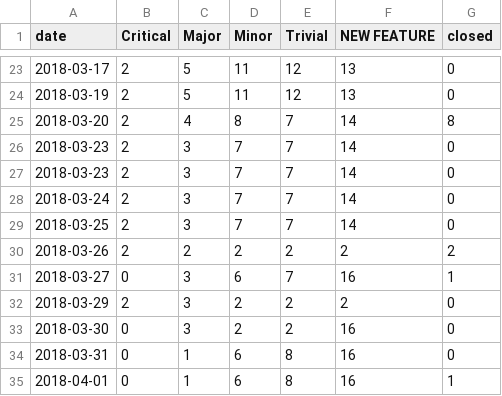
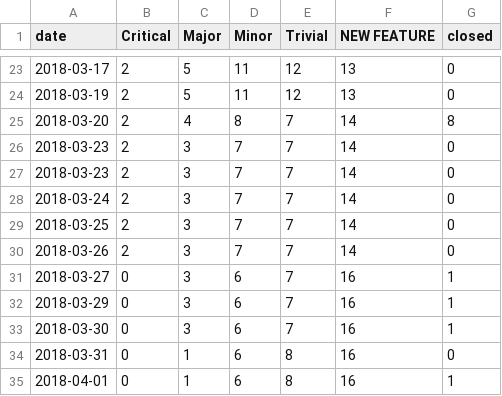
Before and after one commit to datopian/datahub-qa, a CSV file: data/issues.csv, drawn as a sheet; only a part is shown, gaps mark what is left out.

Commit message:
fix data

```diff
--- a/data/issues.csv
+++ b/data/issues.csv
@@ -29,6 +29,6 @@ date,Critical,Major,Minor,Trivial,NEW FEATURE,closed
 2018-03-25,2,3,7,7,14,0
-2018-03-26,2,2,2,2,2,2
+2018-03-26,2,3,7,7,14,0
 2018-03-27,0,3,6,7,16,1
-2018-03-29,2,3,2,2,2,0
-2018-03-30,0,3,2,2,16,0
+2018-03-29,0,3,6,7,16,1
+2018-03-30,0,3,6,7,16,1
 2018-03-31,0,1,6,8,16,0
```
